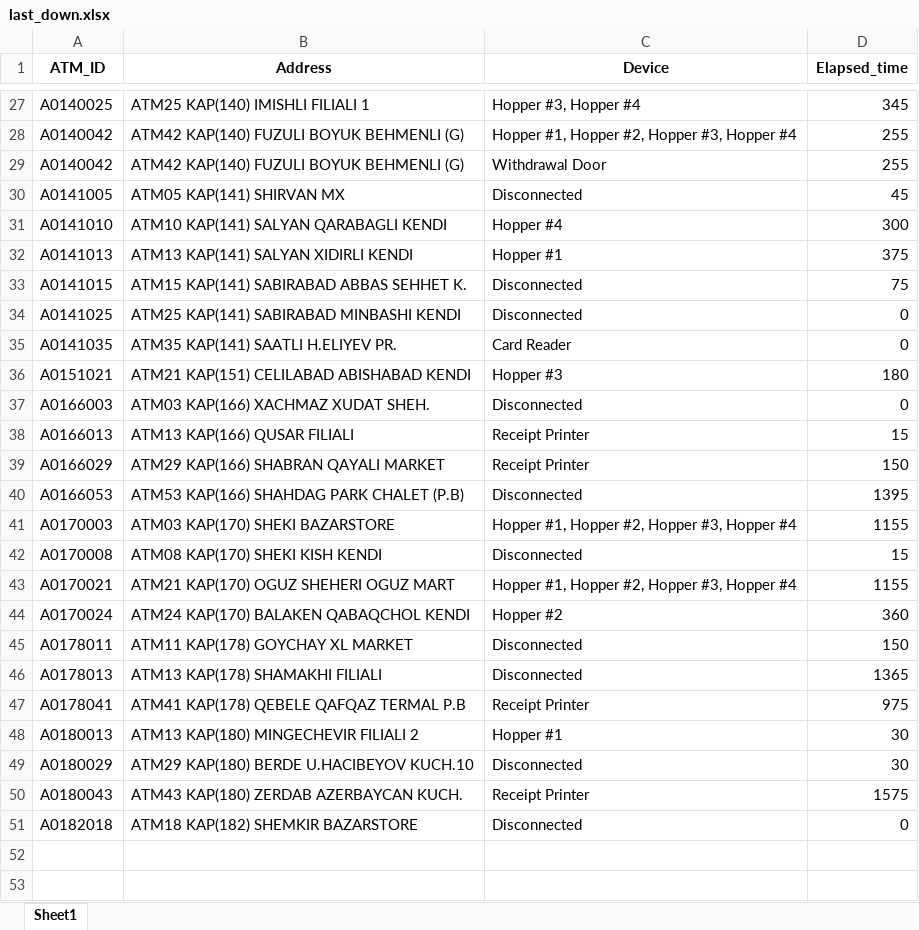
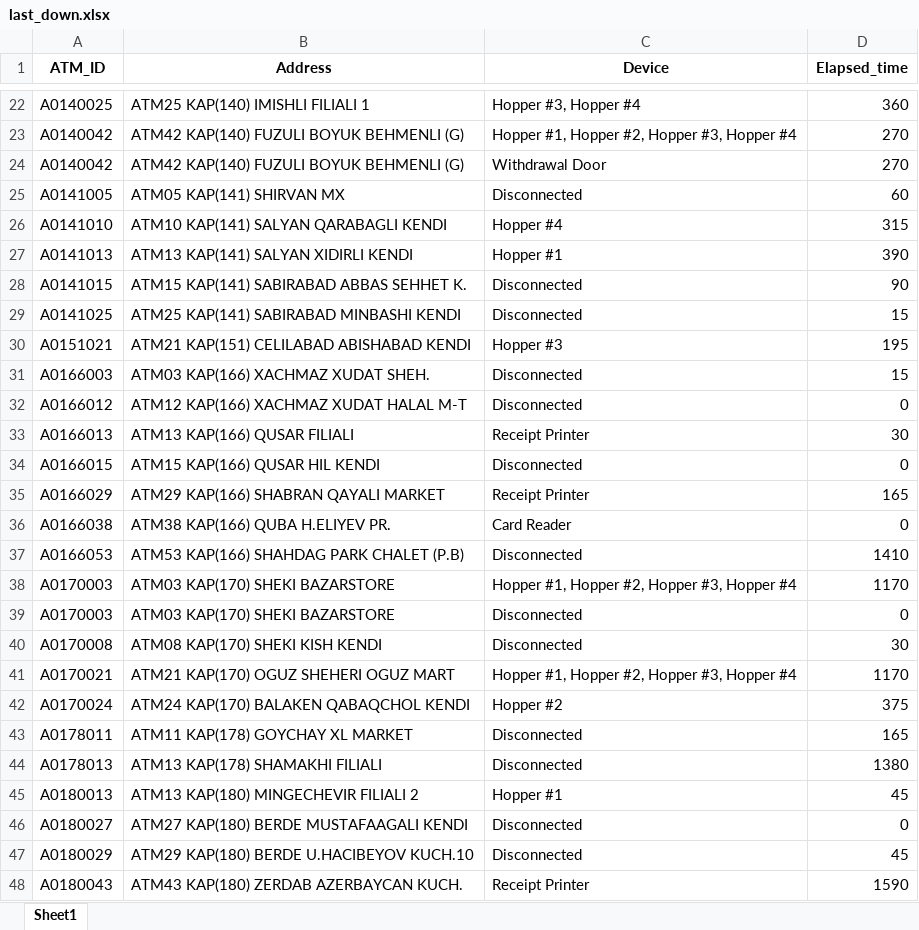
Before and after one commit to kbturgut090/fimi, an Excel workbook: last_down.xlsx, sheet Sheet1, drawn as a sheet; only a part is shown, gaps mark what is left out; values as stored, in another font and other column widths than the file's, no borders; removed rows and columns are numbered as before the commit, all else as after; the diff covers the shown part only; the diff names each change by its address in the sheet, - before the commit and + after, or states it on an @@ line.

```diff
--- a/last_down.xlsx (sheet Sheet1)
+++ b/last_down.xlsx (sheet Sheet1)
-D22 (Elapsed_time): 345
+D22 (Elapsed_time): 360
-D23:D24 (Elapsed_time): 255
+D23:D24 (Elapsed_time): 270
-D25 (Elapsed_time): 45
+D25 (Elapsed_time): 60
-D26 (Elapsed_time): 300
+D26 (Elapsed_time): 315
-D27 (Elapsed_time): 375
+D27 (Elapsed_time): 390
-D28 (Elapsed_time): 75
+D28 (Elapsed_time): 90
-D29 (Elapsed_time): 0
+D29 (Elapsed_time): 15
-row 35: A0141035 | ATM35 KAP(141) SAATLI H.ELIYEV PR. | Card Reader | 0
-D30 (Elapsed_time): 180
+D30 (Elapsed_time): 195
-D31 (Elapsed_time): 0
+D31 (Elapsed_time): 15
+row 32: A0166012 | ATM12 KAP(166) XACHMAZ XUDAT HALAL M-T | Disconnected | 0
-D33 (Elapsed_time): 15
+D33 (Elapsed_time): 30
+row 34: A0166015 | ATM15 KAP(166) QUSAR HIL KENDI | Disconnected | 0
-D35 (Elapsed_time): 150
+D35 (Elapsed_time): 165
+row 36: A0166038 | ATM38 KAP(166) QUBA H.ELIYEV PR. | Card Reader | 0
-D37 (Elapsed_time): 1395
+D37 (Elapsed_time): 1410
-D38 (Elapsed_time): 1155
+D38 (Elapsed_time): 1170
+row 39: A0170003 | ATM03 KAP(170) SHEKI BAZARSTORE | Disconnected | 0
-D40 (Elapsed_time): 15
+D40 (Elapsed_time): 30
-D41 (Elapsed_time): 1155
+D41 (Elapsed_time): 1170
-D42 (Elapsed_time): 360
+D42 (Elapsed_time): 375
-D43 (Elapsed_time): 150
+D43 (Elapsed_time): 165
-D44 (Elapsed_time): 1365
+D44 (Elapsed_time): 1380
-row 47: A0178041 | ATM41 KAP(178) QEBELE QAFQAZ TERMAL P.B | Receipt Printer | 975
-D45 (Elapsed_time): 30
+D45 (Elapsed_time): 45
+row 46: A0180027 | ATM27 KAP(180) BERDE MUSTAFAAGALI KENDI | Disconnected | 0
-D47 (Elapsed_time): 30
+D47 (Elapsed_time): 45
-D48 (Elapsed_time): 1575
+D48 (Elapsed_time): 1590
-row 51: A0182018 | ATM18 KAP(182) SHEMKIR BAZARSTORE | Disconnected | 0
```
Also changed, not shown: 4 added rows, 9 removed rows and 19 edited cells elsewhere in this sheet.
